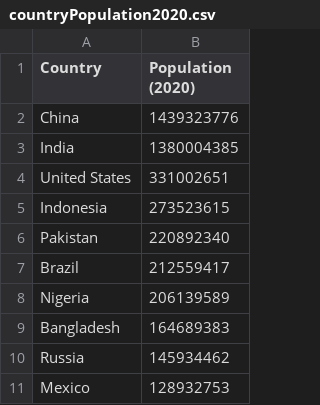
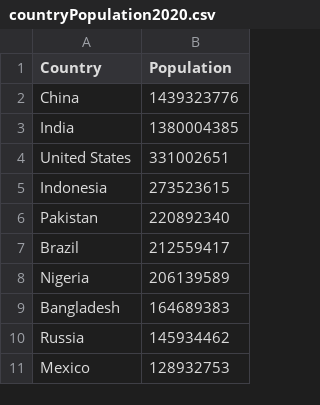
Before and after one commit to huang-melissa/Interactive-Data-Vis-Sp2021, a CSV file: data/countryPopulation2020.csv, drawn as a sheet.

Commit message:
update with new data source

```diff
--- a/data/countryPopulation2020.csv
+++ b/data/countryPopulation2020.csv
@@ -1,2 +1,2 @@
-Country,Population (2020)
+Country,Population
 China,1439323776
```
Also changed, not shown: 2 other files.
